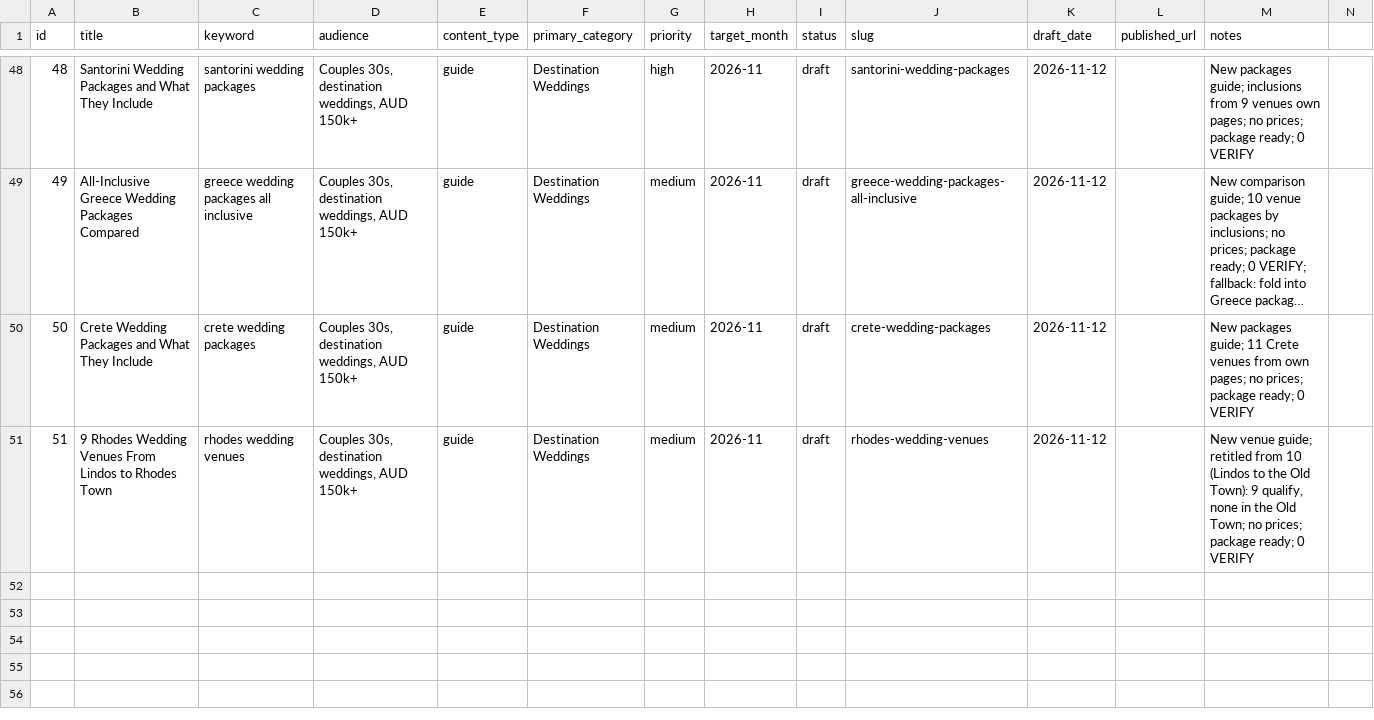
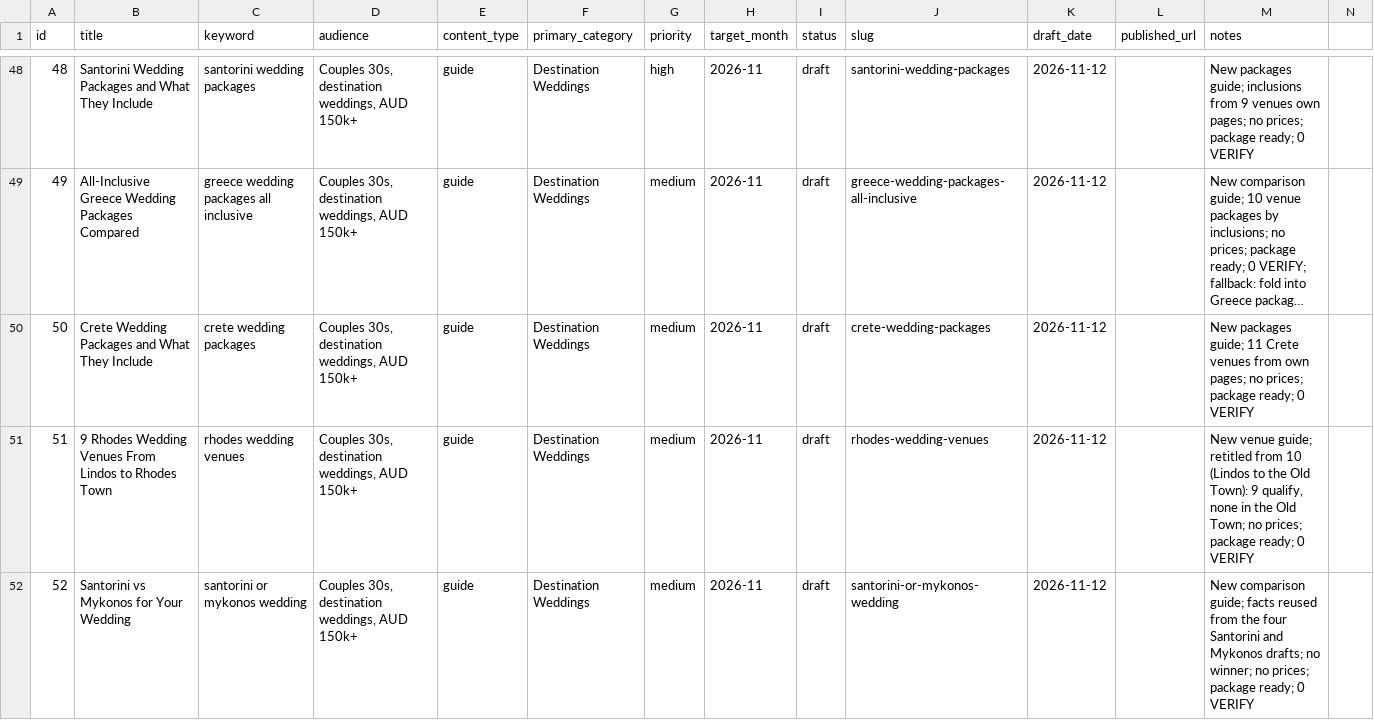
Before and after one commit to christianbraga-cpu/ForWork, a CSV file: content/calendar.csv, drawn as a sheet; only a part is shown, gaps mark what is left out; long unchanged cells end in …; the diff names each change by its address in the sheet, - before the commit and + after, or states it on an @@ line.

```diff
--- a/content/calendar.csv
+++ b/content/calendar.csv
+row 52: 52 | Santorini vs Mykonos for Your Wedding | santorini or mykonos wedding | Couples 30s, destination weddings, AUD 150k+ | guide | Destination Weddings | medium | 2026-11 | draft | santorini-or-mykonos-wedding | 2026-11-12 |  | New comparison guide; facts reused from the four Santorini and Mykonos drafts; no winner; no prices; package ready; 0 VERIFY
```
Also changed, not shown: content-system/seo/link-map.csv, 1 other file.
